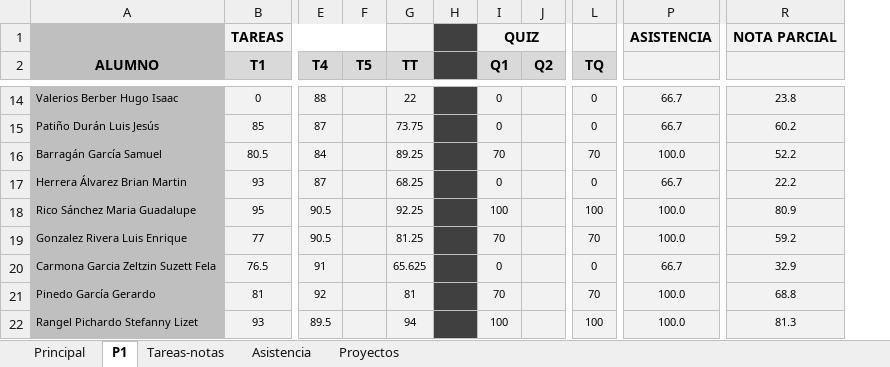
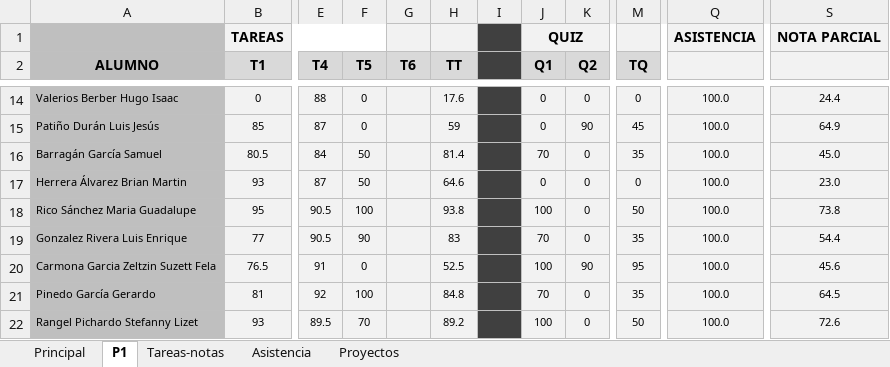
Before and after one commit to JorgeDeLosSantos/jorgedelossantos.github.io, an Excel workbook: files/xls/notas_mecamat_2017.xlsm, sheet P1, drawn as a sheet; only a part is shown, gaps mark what is left out; values as stored, in another font and other column widths than the file's, no borders; removed rows and columns are numbered as before the commit, all else as after; the diff covers the shown part only; the diff names each change by its address in the sheet, - before the commit and + after, or states it on an @@ line.

```diff
--- a/files/xls/notas_mecamat_2017.xlsm (sheet P1)
+++ b/files/xls/notas_mecamat_2017.xlsm (sheet P1)
+column G (T6), empty
-column R, row 1: NOTA PARCIAL; rows 14-22: 23.8 | 60.2 | 52.2 | 22.2 | 80.9 | 59.2 | 32.9 | 68.8 | 81.3
+column S, row 1: NOTA PARCIAL; rows 14-22: 24.4 | 64.9 | 45.0 | 23.0 | 73.8 | 54.4 | 45.6 | 64.5 | 72.6
-F14:F15 (T5): (empty)
+F14:F15 (T5): 0
-H14 (TT): 22
+H14 (TT): 17.6
-K14 (Q2): (empty)
+K14 (Q2): 0
-Q14:Q15: 66.7
+Q14:Q15: 100.0
-H15 (TT): 73.75
+H15 (TT): 59
-K15 (Q2): (empty)
+K15 (Q2): 90
-M15 (TQ): 0
+M15 (TQ): 45
-F16:F17 (T5): (empty)
+F16:F17 (T5): 50
-H16 (TT): 89.25
+H16 (TT): 81.4
-K16:K19 (Q2): (empty)
+K16:K19 (Q2): 0
-M16 (TQ): 70
+M16 (TQ): 35
-H17 (TT): 68.25
+H17 (TT): 64.6
-Q17: 66.7
+Q17: 100.0
-F18 (T5): (empty)
+F18 (T5): 100
-H18 (TT): 92.25
+H18 (TT): 93.8
-M18 (TQ): 100
+M18 (TQ): 50
-F19 (T5): (empty)
+F19 (T5): 90
-H19 (TT): 81.25
+H19 (TT): 83
-M19 (TQ): 70
+M19 (TQ): 35
-F20 (T5): (empty)
+F20 (T5): 0
-H20 (TT): 65.625
+H20 (TT): 52.5
-J20 (Q1): 0
+J20 (Q1): 100
-K20 (Q2): (empty)
+K20 (Q2): 90
-M20 (TQ): 0
+M20 (TQ): 95
-Q20: 66.7
+Q20: 100.0
-F21 (T5): (empty)
+F21 (T5): 100
-H21 (TT): 81
+H21 (TT): 84.8
-K21:K22 (Q2): (empty)
+K21:K22 (Q2): 0
-M21 (TQ): 70
+M21 (TQ): 35
-F22 (T5): (empty)
+F22 (T5): 70
-H22 (TT): 94
+H22 (TT): 89.2
-M22 (TQ): 100
+M22 (TQ): 50
```
Also changed, not shown: 125 edited cells elsewhere in this sheet, sheet Principal, formulas that keep their value, charts or pictures.
